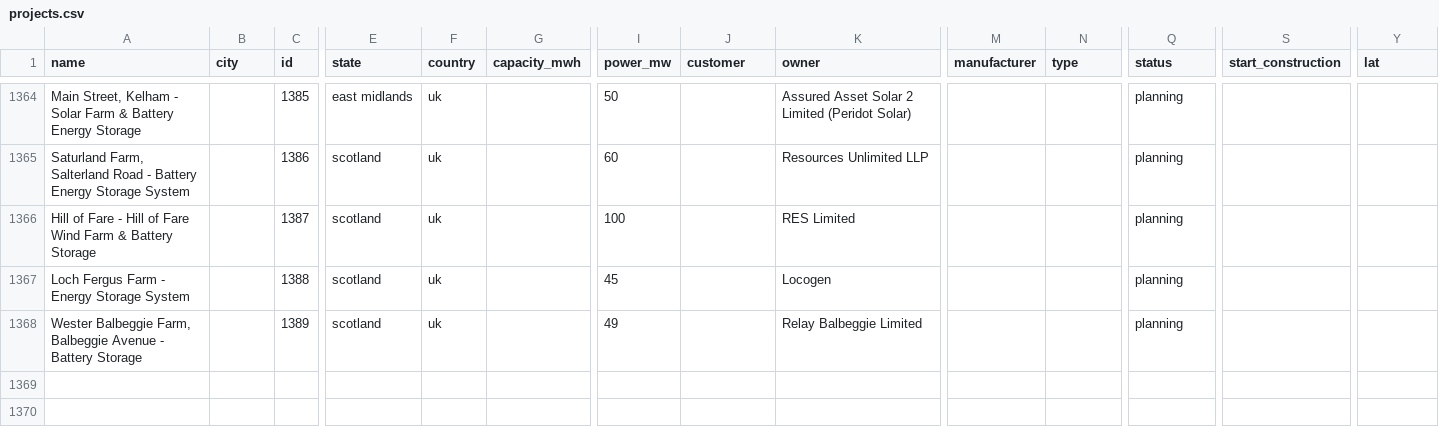
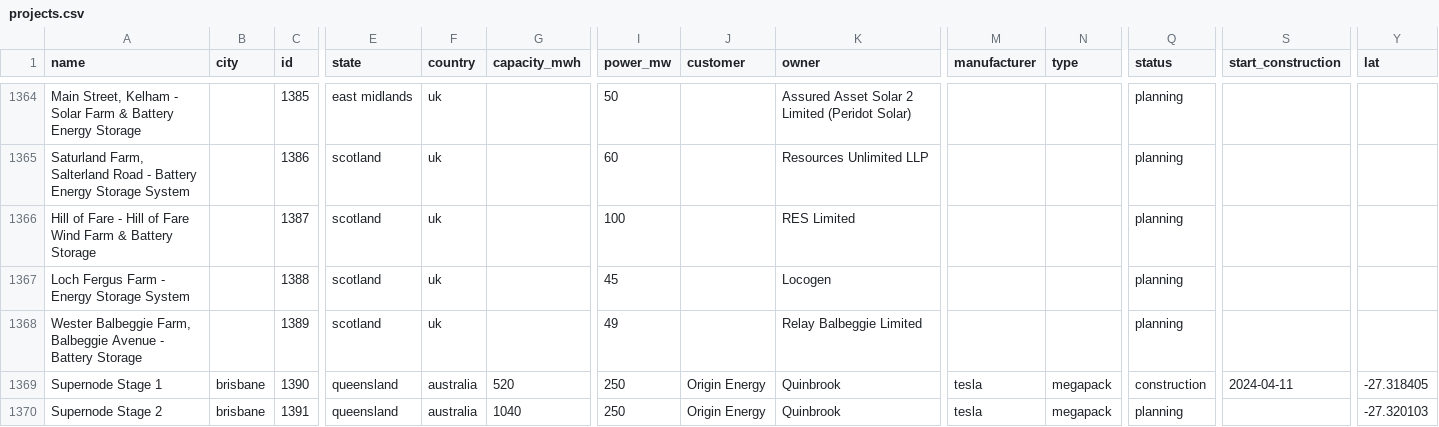
Before and after one commit to lorenz-g/tesla-megapack-tracker, a CSV file: projects.csv, drawn as a sheet; only a part is shown, gaps mark what is left out; rows hold the shown columns only; the diff covers the shown part only; the diff names each change by its address in the sheet, - before the commit and + after, or states it on an @@ line.

Commit message:
add new project

```diff
--- a/projects.csv
+++ b/projects.csv
+row 1369: Supernode Stage 1 | brisbane | 1390 | queensland | australia | 520 | 250 | Origin Energy | Quinbrook | tesla | megapack | construction | 2024-04-11 | -27.318405
+row 1370: Supernode Stage 2 | brisbane | 1391 | queensland | australia | 1040 | 250 | Origin Energy | Quinbrook | tesla | megapack | planning |  | -27.320103
```
Also changed, not shown: 2 added rows and 18 edited cells elsewhere in this file.
